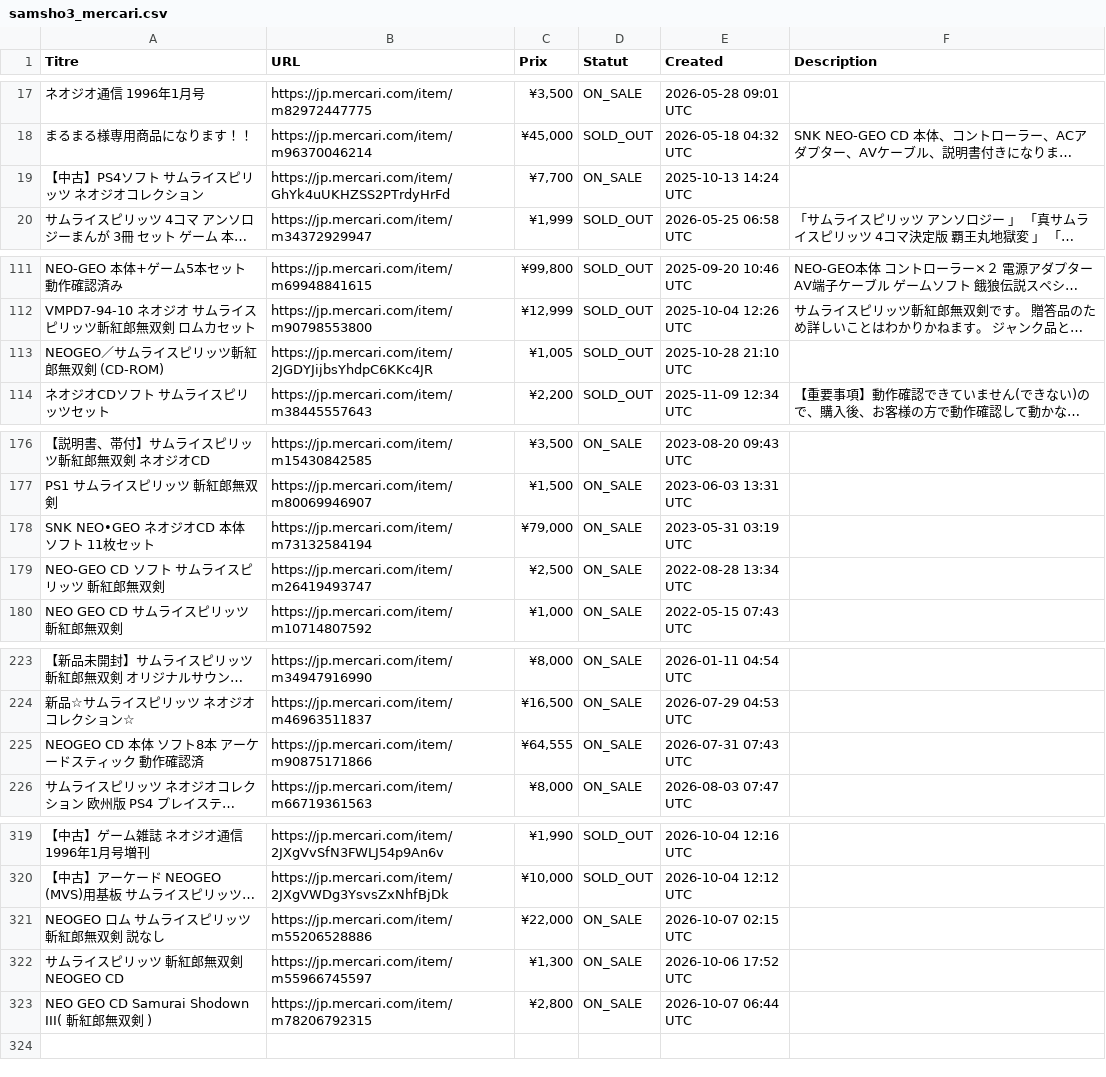
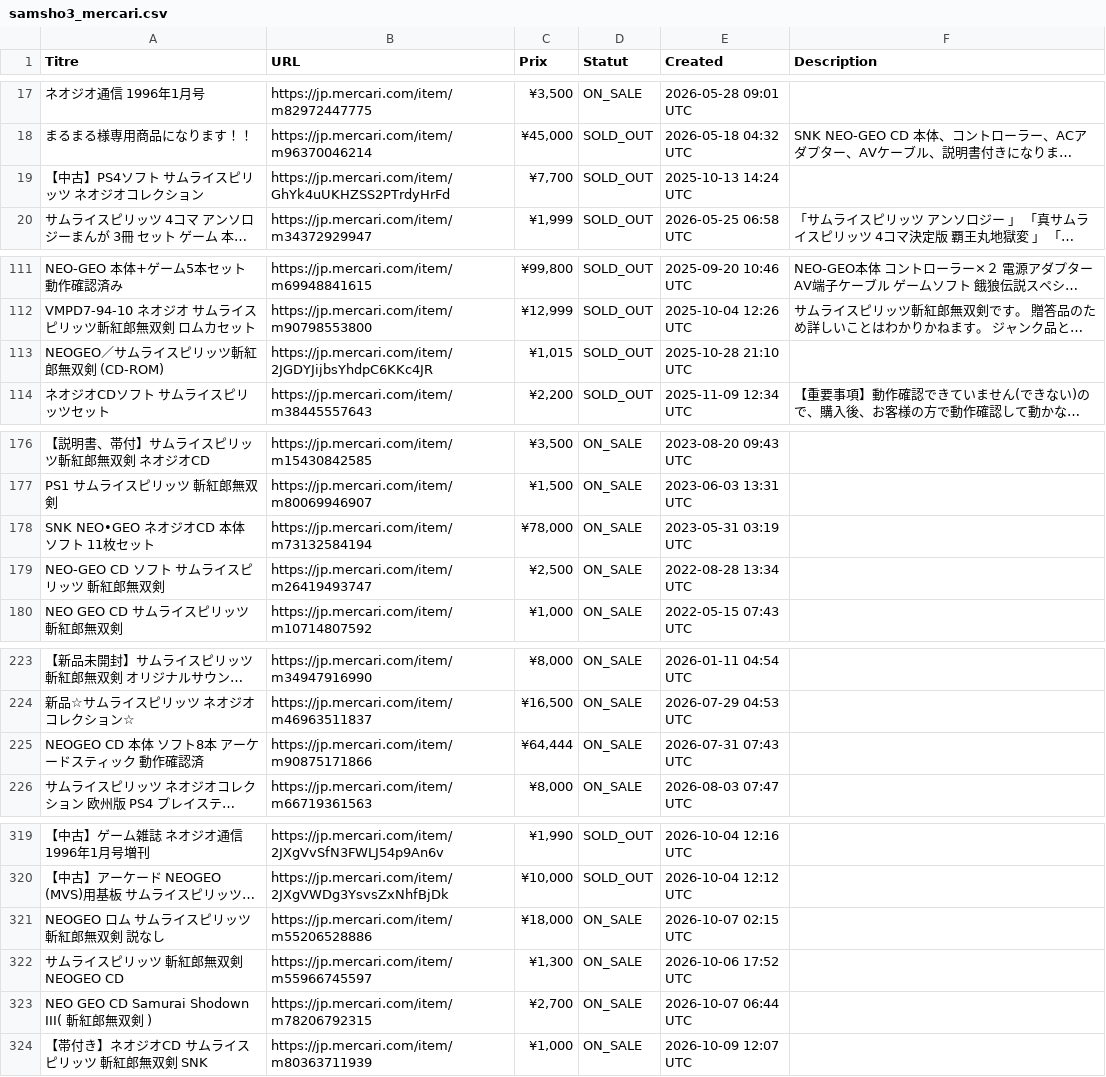
Before and after one commit to ltupin/stats-aes, a CSV file: data/raw/samsho3_mercari.csv, drawn as a sheet; only a part is shown, gaps mark what is left out; long unchanged cells end in …; the diff covers the shown part only; the diff names each change by its address in the sheet, - before the commit and + after, or states it on an @@ line.

```diff
--- a/data/raw/samsho3_mercari.csv
+++ b/data/raw/samsho3_mercari.csv
-D19 (Statut): ON_SALE
+D19 (Statut): SOLD_OUT
-C113 (Prix): ¥1,005
+C113 (Prix): ¥1,015
-C178 (Prix): ¥79,000
+C178 (Prix): ¥78,000
-C225 (Prix): ¥64,555
+C225 (Prix): ¥64,444
-C321 (Prix): ¥22,000
+C321 (Prix): ¥18,000
-C323 (Prix): ¥2,800
+C323 (Prix): ¥2,700
+row 324: 【帯付き】ネオジオCD サムライスピリッツ 斬紅郎無双剣 SNK | https://jp.mercari.com/item/m80363711939 | ¥1,000 | ON_SALE | 2026-10-09 12:07 UTC
```
Also changed, not shown: 3 edited cells elsewhere in this file, data/raw/aof2_mercari.csv, data/raw/aof_mercari.csv, 54 other files.
